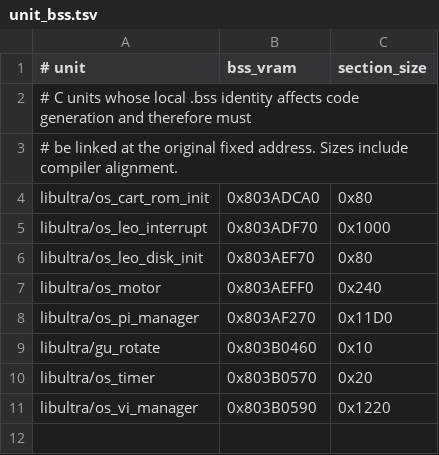
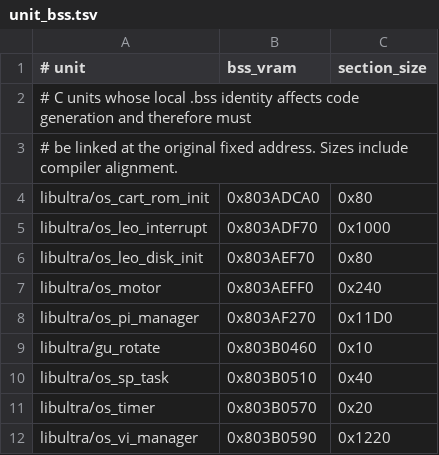
Before and after one commit to TheGh0stShip/BattleTanx-Global-Assault, a TSV file: config/us/unit_bss.tsv, drawn as a sheet.

Commit message:
Decompile additional libultra SDK units

```diff
--- a/config/us/unit_bss.tsv
+++ b/config/us/unit_bss.tsv
@@ -9,2 +9,3 @@ libultra/os_pi_manager	0x803AF270	0x11D0
 libultra/gu_rotate	0x803B0460	0x10
+libultra/os_sp_task	0x803B0510	0x40
 libultra/os_timer	0x803B0570	0x20
```
Also changed, not shown: config/us/unit_rodata.tsv, 8 other files.
